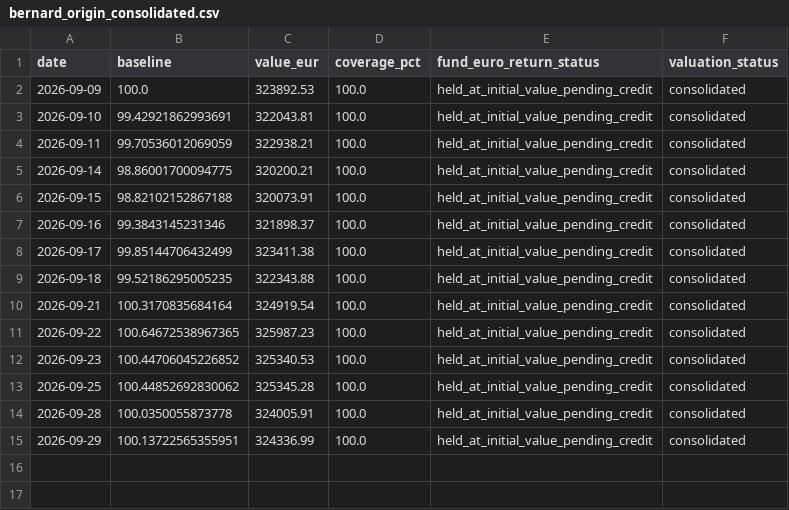
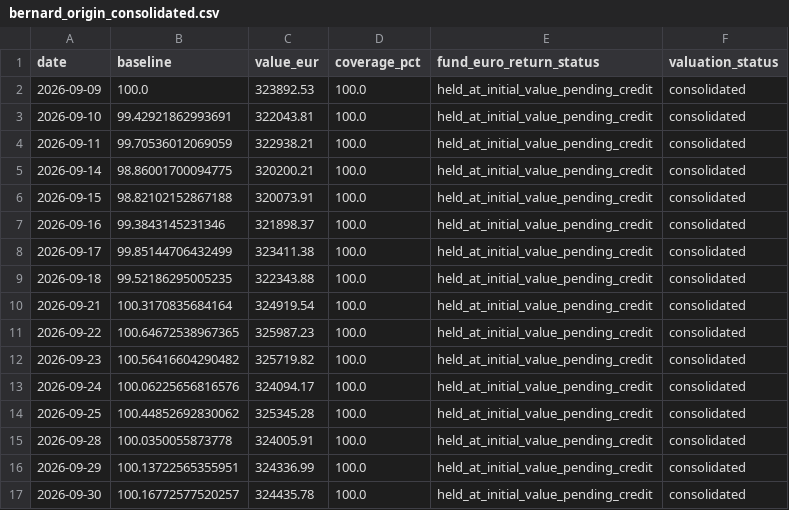
Before and after one commit to OPCooaching/assurance-vie-data, a CSV file: data/benchmarks/bernard_origin_consolidated.csv, drawn as a sheet.

```diff
--- a/data/benchmarks/bernard_origin_consolidated.csv
+++ b/data/benchmarks/bernard_origin_consolidated.csv
@@ -11,3 +11,4 @@ date,baseline,value_eur,coverage_pct,fund_euro_return_status,valuation_status
 2026-09-22,100.64672538967365,325987.23,100.0,held_at_initial_value_pending_credit,consolidated
-2026-09-23,100.44706045226852,325340.53,100.0,held_at_initial_value_pending_credit,consolidated
+2026-09-23,100.56416604290482,325719.82,100.0,held_at_initial_value_pending_credit,consolidated
+2026-09-24,100.06225656816576,324094.17,100.0,held_at_initial_value_pending_credit,consolidated
 2026-09-25,100.44852692830062,325345.28,100.0,held_at_initial_value_pending_credit,consolidated
@@ -15 +16,2 @@ date,baseline,value_eur,coverage_pct,fund_euro_return_status,valuation_status
 2026-09-29,100.13722565355951,324336.99,100.0,held_at_initial_value_pending_credit,consolidated
+2026-09-30,100.16772577520257,324435.78,100.0,held_at_initial_value_pending_credit,consolidated
```
Also changed, not shown: config/symbol_map.csv, data/academic/performance.csv, 13 other files.
